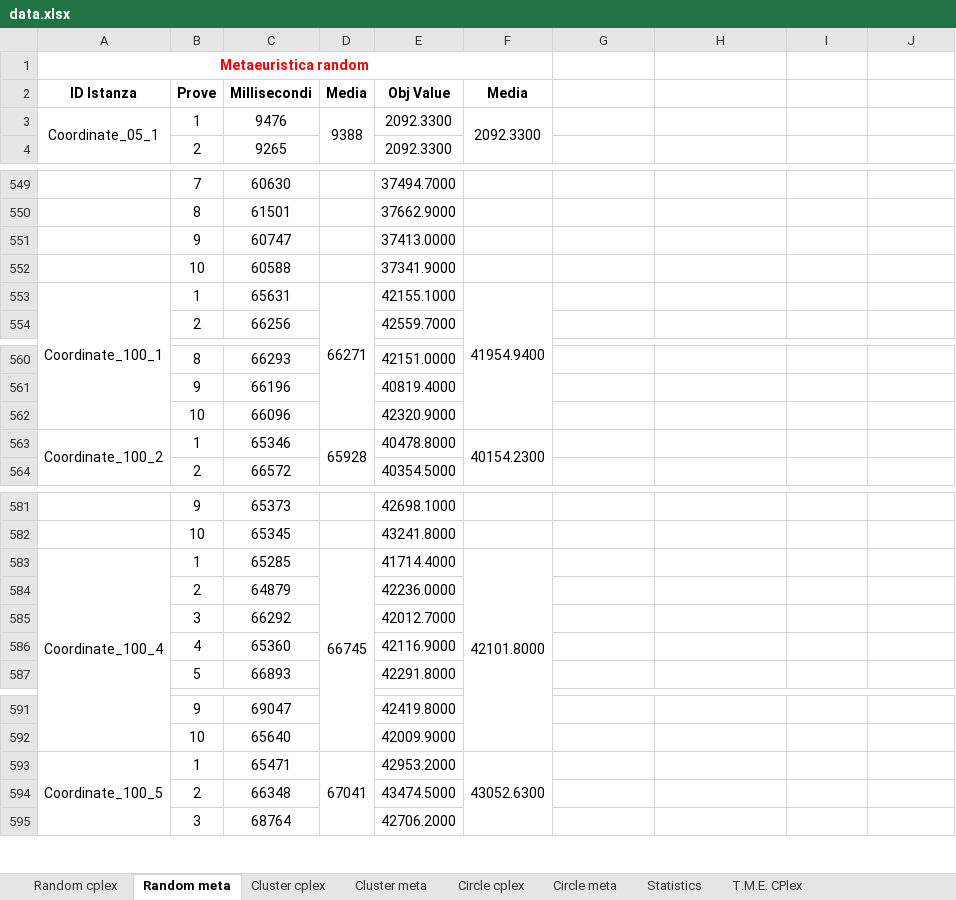
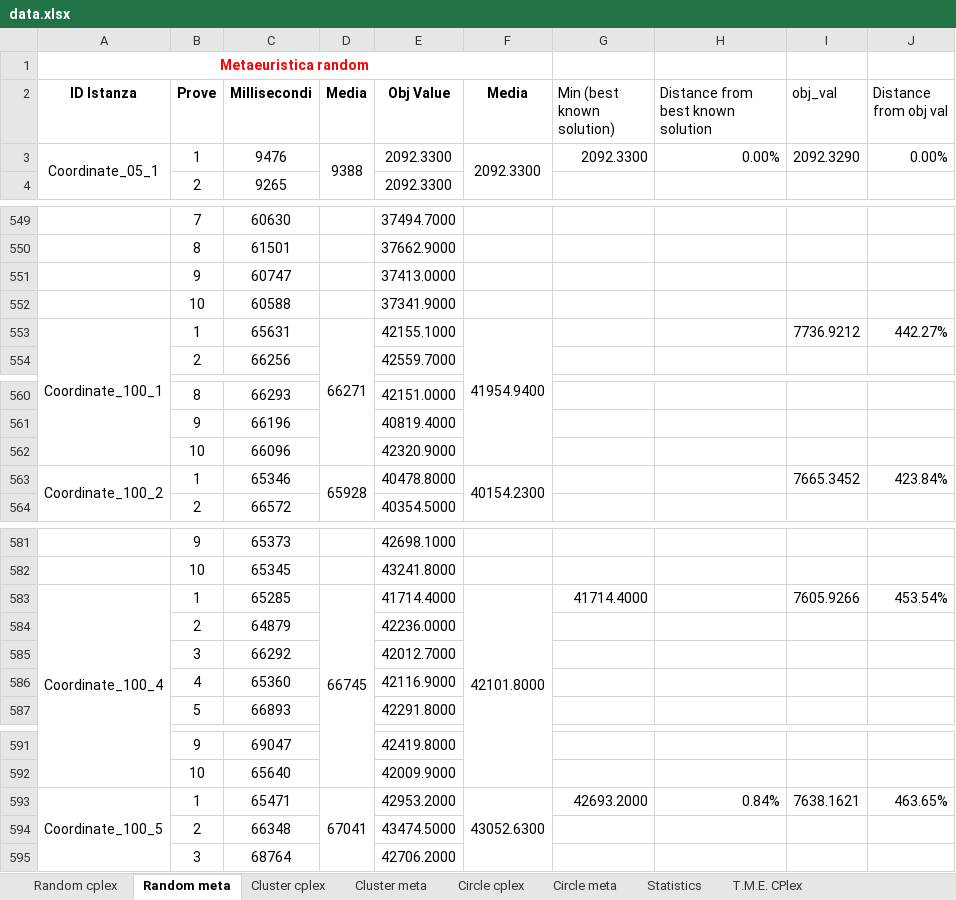
Before and after one commit to meneghinello-andrea/memoc-class-project, an Excel workbook: statistics/data.xlsx, sheet Random meta, drawn as a sheet; only a part is shown, gaps mark what is left out; values as stored, in another font and other column widths than the file's, no borders; the diff covers the shown part only; the diff names each change by its address in the sheet, - before the commit and + after, or states it on an @@ line.

Commit message:
Effettuate le medie sui valori della meta euristica

```diff
--- a/statistics/data.xlsx (sheet Random meta)
+++ b/statistics/data.xlsx (sheet Random meta)
-G2: (empty)
+G2: Min (best known solution)
-H2: (empty)
+H2: Distance from best known solution
-I2: (empty)
+I2: obj_val
-J2: (empty)
+J2: Distance from obj val
-G3 (Min (best known solution)): (empty)
+G3 (Min (best known solution)): 2092.3300
-H3: (empty)
+H3: 0.00%
-I3 (obj_val): (empty)
+I3 (obj_val): 2092.3290
-J3 (Distance from obj val): (empty)
+J3 (Distance from obj val): 0.00%
-I553 (obj_val): (empty)
+I553 (obj_val): 7736.9212
-J553 (Distance from obj val): (empty)
+J553 (Distance from obj val): 442.27%
-I563 (obj_val): (empty)
+I563 (obj_val): 7665.3452
-J563 (Distance from obj val): (empty)
+J563 (Distance from obj val): 423.84%
-G583 (Min (best known solution)): (empty)
+G583 (Min (best known solution)): 41714.4000
-I583 (obj_val): (empty)
+I583 (obj_val): 7605.9266
-J583 (Distance from obj val): (empty)
+J583 (Distance from obj val): 453.54%
-G593 (Min (best known solution)): (empty)
+G593 (Min (best known solution)): 42693.2000
-H593: (empty)
+H593: 0.84%
-I593 (obj_val): (empty)
+I593 (obj_val): 7638.1621
-J593 (Distance from obj val): (empty)
+J593 (Distance from obj val): 463.65%
```
Also changed, not shown: 2 edited cells elsewhere in this sheet, sheet Statistics, charts or pictures.
